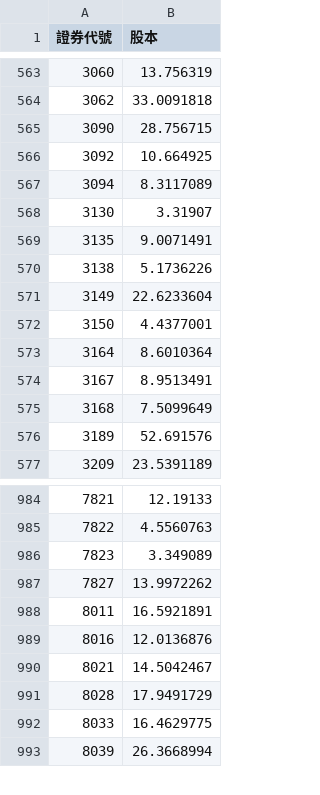
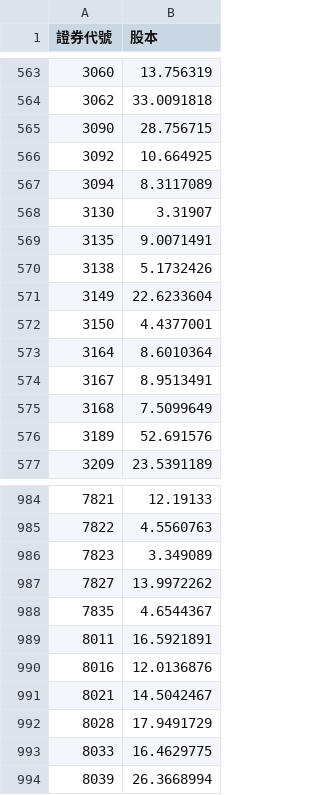
Before and after one commit to lucaslu8812-maker/Short_Sale_Utilization_Rate-Listed_Stocks, a CSV file: cap.csv, drawn as a sheet; only a part is shown, gaps mark what is left out.

```diff
--- a/cap.csv
+++ b/cap.csv
@@ -569,3 +569,3 @@
 3135,9.0071491
-3138,5.1736226
+3138,5.1732426
 3149,22.6233604
@@ -987,2 +987,3 @@
 7827,13.9972262
+7835,4.6544367
 8011,16.5921891
```
